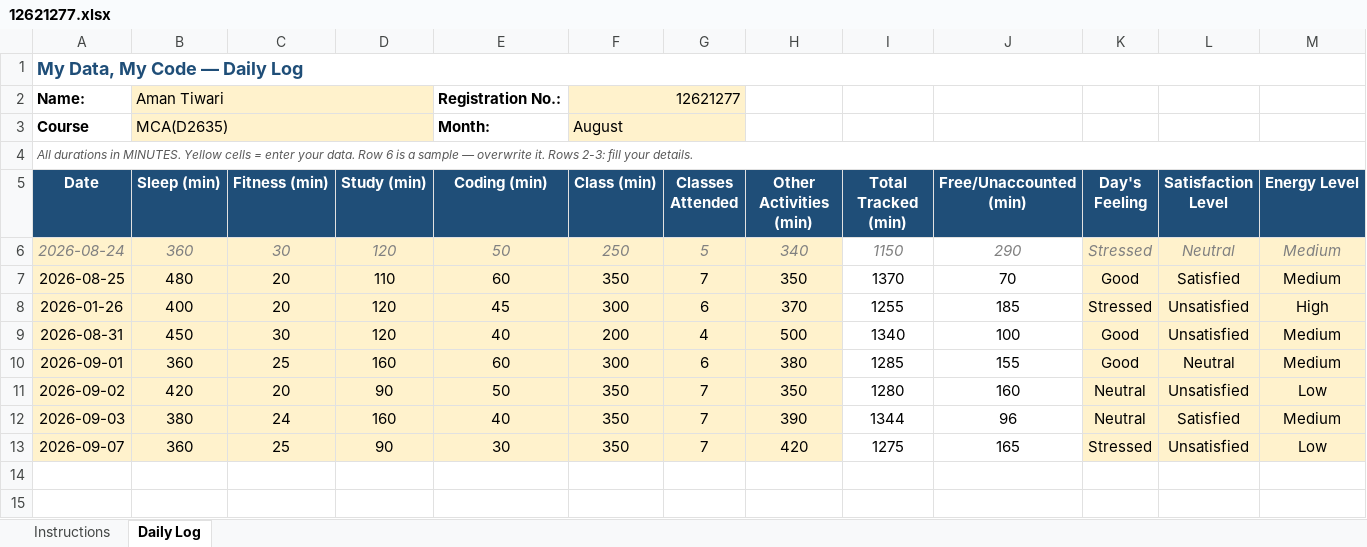
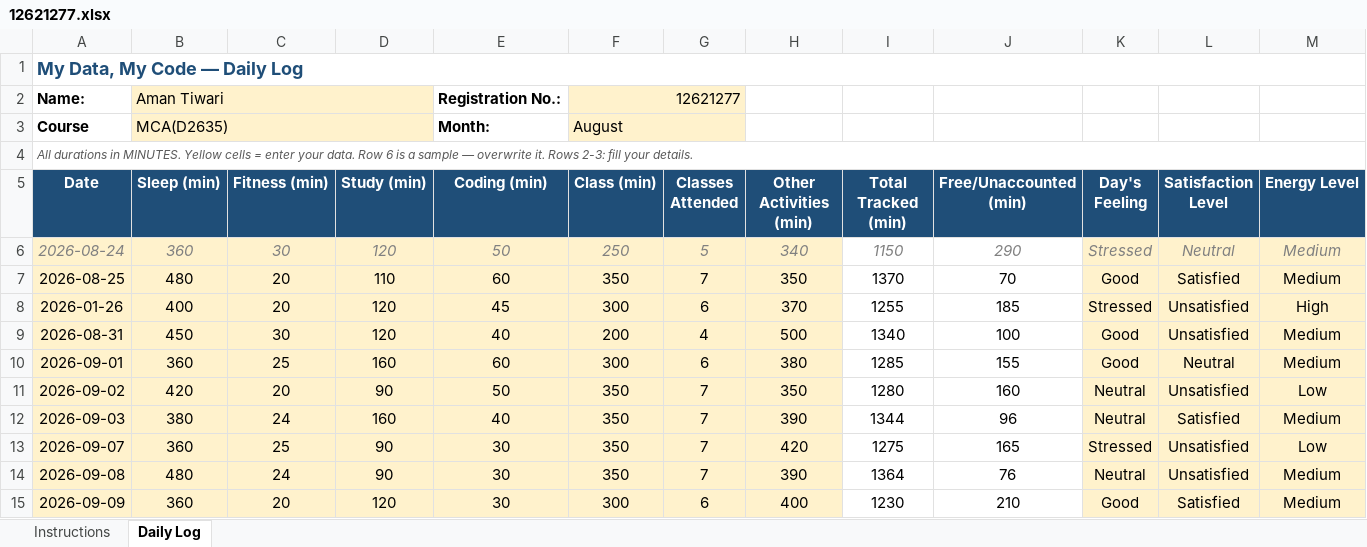
Before and after one commit to amant24/CAP776, an Excel workbook: 12621277.xlsx, sheet Daily Log, drawn as a sheet; only a part is shown; values as stored, in another font and other column widths than the file's, no borders; conditional formats not drawn; rows hold the shown columns only; the diff names each change by its address in the sheet, - before the commit and + after, or states it on an @@ line.

Commit message:
Add files via upload

```diff
--- a/12621277.xlsx (sheet Daily Log)
+++ b/12621277.xlsx (sheet Daily Log)
+row 14: 2026-09-08 | 480 | 24 | 90 | 30 | 350 | 7 | 390 | 1364 | 76 | Neutral | Unsatisfied | Medium
+row 15: 2026-09-09 | 360 | 20 | 120 | 30 | 300 | 6 | 400 | 1230 | 210 | Good | Satisfied | Medium
```
